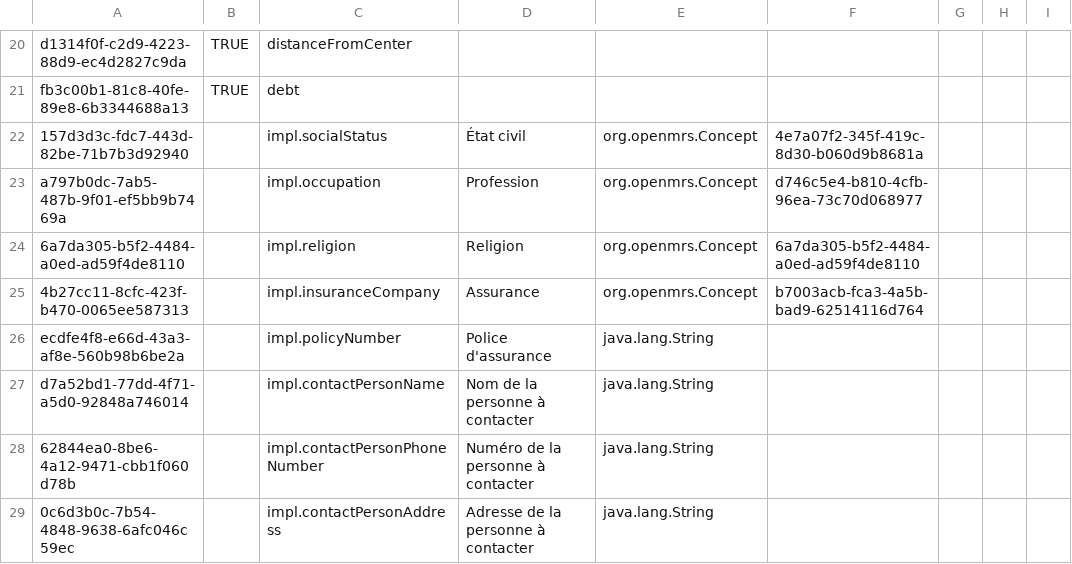
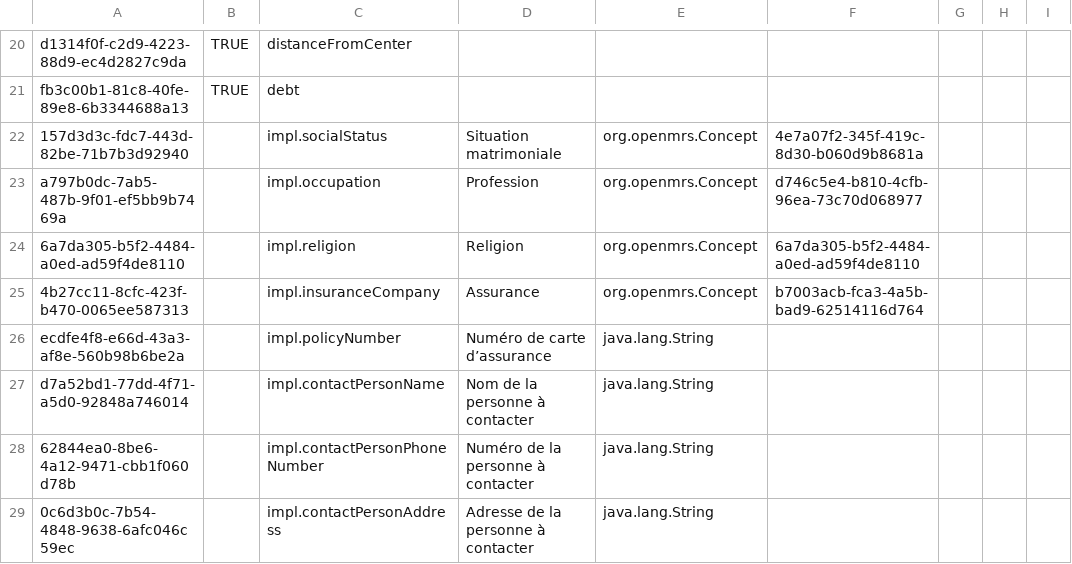
Before and after one commit to mekomsolutions/openmrs-config-haiti, a CSV file: configuration/personattributetypes/personAttributeTypes.csv, drawn as a sheet; only a part is shown, gaps mark what is left out.

Commit message:
AFKR-1: Rename Etat civil as Situation matrimoniale. Rename Police d’assurance par Numéro de carte d’assurance

```diff
--- a/configuration/personattributetypes/personAttributeTypes.csv
+++ b/configuration/personattributetypes/personAttributeTypes.csv
@@ -21,3 +21,3 @@ d1314f0f-c2d9-4223-88d9-ec4d2827c9da,TRUE,distanceFromCenter,,,,,,
 fb3c00b1-81c8-40fe-89e8-6b3344688a13,TRUE,debt,,,,,,
-157d3d3c-fdc7-443d-82be-71b7b3d92940,,impl.socialStatus,État civil,org.openmrs.Concept,4e7a07f2-345f-419c-8d30-b060d9b8681a,,,
+157d3d3c-fdc7-443d-82be-71b7b3d92940,,impl.socialStatus,Situation matrimoniale,org.openmrs.Concept,4e7a07f2-345f-419c-8d30-b060d9b8681a,,,
 a797b0dc-7ab5-487b-9f01-ef5bb9b7469a,,impl.occupation,Profession,org.openmrs.Concept,d746c5e4-b810-4cfb-96ea-73c70d068977,,,
@@ -25,3 +25,3 @@ a797b0dc-7ab5-487b-9f01-ef5bb9b7469a,,impl.occupation,Profession,org.openmrs.Con
 4b27cc11-8cfc-423f-b470-0065ee587313,,impl.insuranceCompany,Assurance,org.openmrs.Concept,b7003acb-fca3-4a5b-bad9-62514116d764,,,
-ecdfe4f8-e66d-43a3-af8e-560b98b6be2a,,impl.policyNumber,Police d'assurance,java.lang.String,,,,
+ecdfe4f8-e66d-43a3-af8e-560b98b6be2a,,impl.policyNumber,Numéro de carte d’assurance,java.lang.String,,,,
 d7a52bd1-77dd-4f71-a5d0-92848a746014,,impl.contactPersonName,Nom de la personne à contacter,java.lang.String,,,,
```
